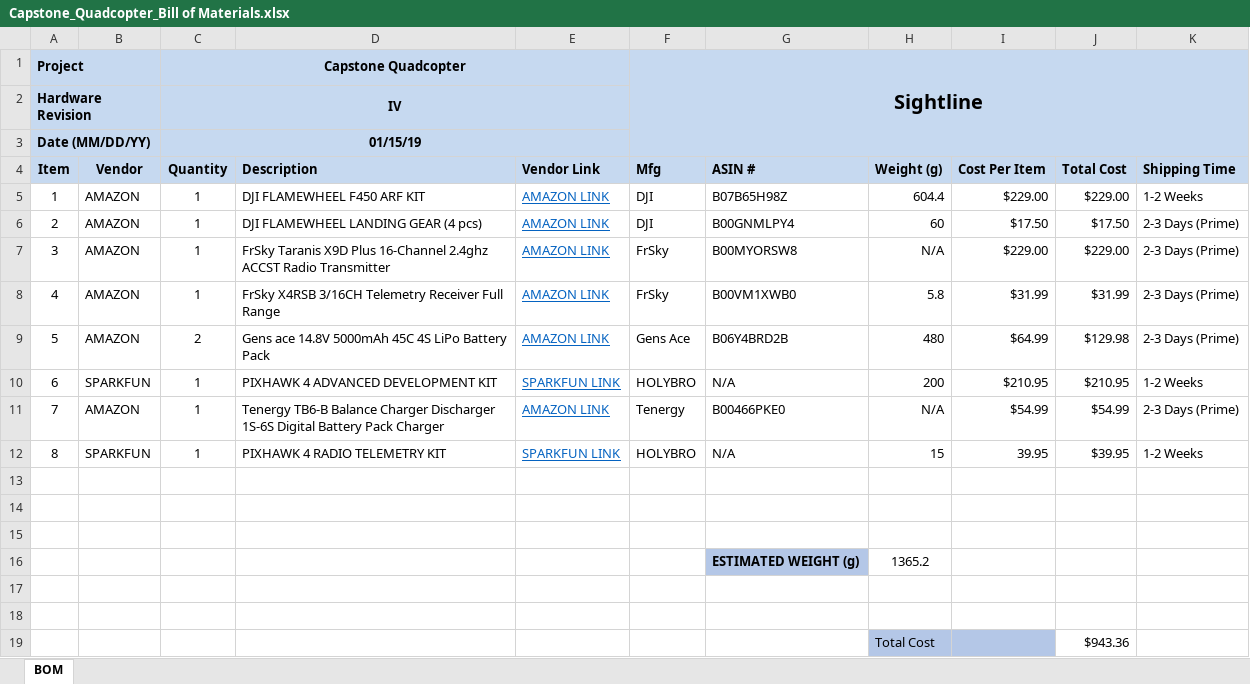
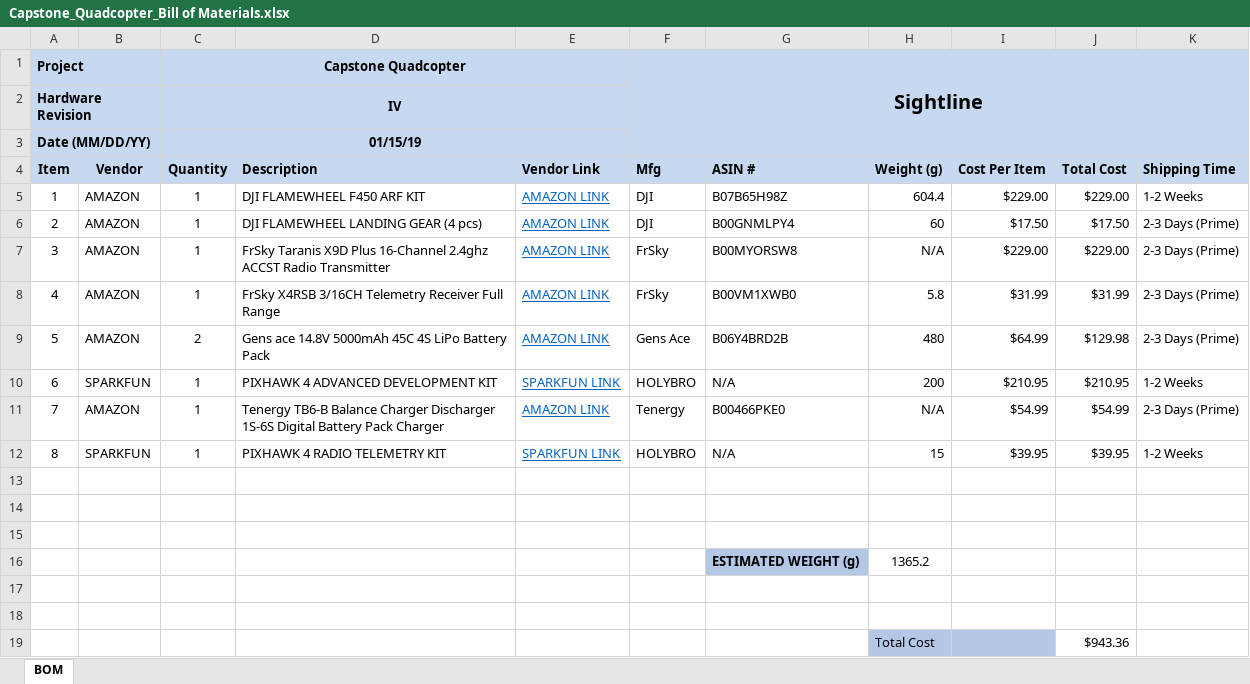
Before and after one commit to phamtaiece/Capstone-Sightline, an Excel workbook: Quad_Copter/Capstone_Quadcopter_Bill of Materials.xlsx, sheet BOM, drawn as a sheet; values as stored, in another font and other column widths than the file's, no borders; the diff names each change by its address in the sheet, - before the commit and + after, or states it on an @@ line.

Commit message:
Update Capstone_Quadcopter_Bill of Materials.xlsx

```diff
--- a/Quad_Copter/Capstone_Quadcopter_Bill of Materials.xlsx (sheet BOM)
+++ b/Quad_Copter/Capstone_Quadcopter_Bill of Materials.xlsx (sheet BOM)
-I12 (Cost Per Item): 39.95
+I12 (Cost Per Item): $39.95
```
